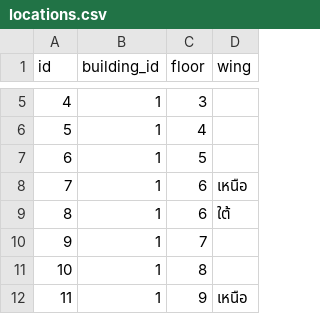
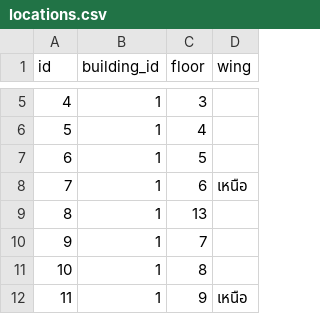
Before and after one commit to theaf1/iAsset, a CSV file: storage/csv/locations.csv, drawn as a sheet; only a part is shown, gaps mark what is left out.

Commit message:
edit location worked on addups addstorageperipherals

```diff
--- a/storage/csv/locations.csv
+++ b/storage/csv/locations.csv
@@ -8,3 +8,3 @@
 7,1,6,"เหนือ"
-8,1,6,"ใต้"
+8,1,13,""
 9,1,7,""
```
Also changed, not shown: 5 other files.
